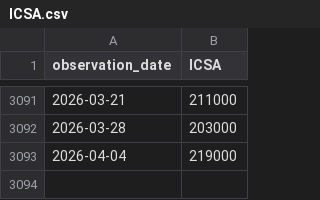
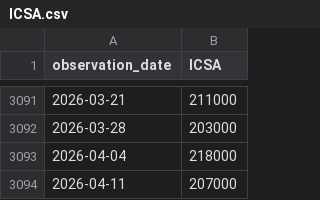
Before and after one commit to regardhodler/narrative-investing-tool, a CSV file: data/fred_cache/ICSA.csv, drawn as a sheet; only a part is shown, gaps mark what is left out.

```diff
--- a/data/fred_cache/ICSA.csv
+++ b/data/fred_cache/ICSA.csv
@@ -3092,2 +3092,3 @@ observation_date,ICSA
 2026-03-28,203000
-2026-04-04,219000
+2026-04-04,218000
+2026-04-11,207000
```
Also changed, not shown: data/fred_cache/BAMLH0A0HYM2.csv, data/fred_cache/DFII10.csv, 12 other files.
